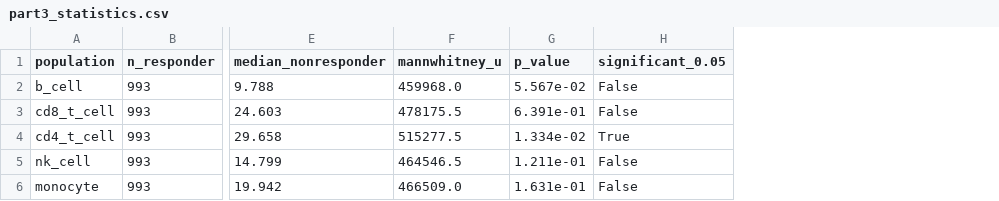
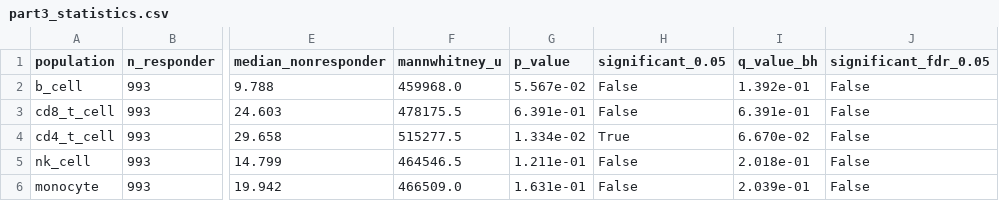
Before and after one commit to dongqiaoyue/cell-count-analysis, a CSV file: outputs/part3_statistics.csv, drawn as a sheet; only a part is shown, gaps mark what is left out; the diff names each change by its address in the sheet, - before the commit and + after, or states it on an @@ line.

Commit message:
feat(part3): correct for multiple testing with Benjamini-Hochberg
Five populations are tested against the same cohort, so the nominal
p-values are inflated and reporting the smallest one as significant
overstates the evidence.

This changes the conclusion. CD4 T cells are nominally significant
(p = 0.013) but do not survive correction (q = 0.067), so no population
is confirmed on this data alone. CD4 remains the leading candidate
biomarker and is reported as suggestive, warranting prospective
validation in an independent cohort, rather than as a finding.

Requires scipy >= 1.11 for false_discovery_control.

```diff
--- a/outputs/part3_statistics.csv
+++ b/outputs/part3_statistics.csv
+column I (q_value_bh), rows 2-6: 1.392e-01 | 6.391e-01 | 6.670e-02 | 2.018e-01 | 2.039e-01
+column J (significant_fdr_0.05), rows 2-6: all False
```
Also changed, not shown: 4 other files.
